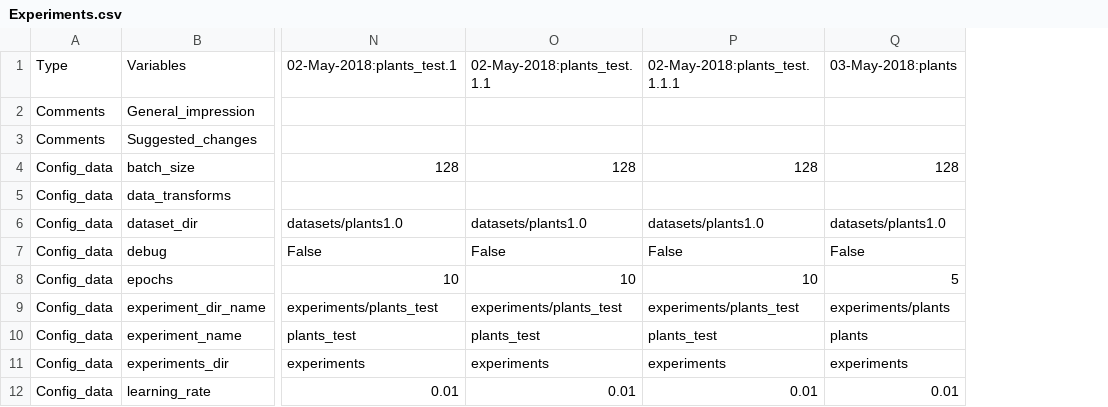
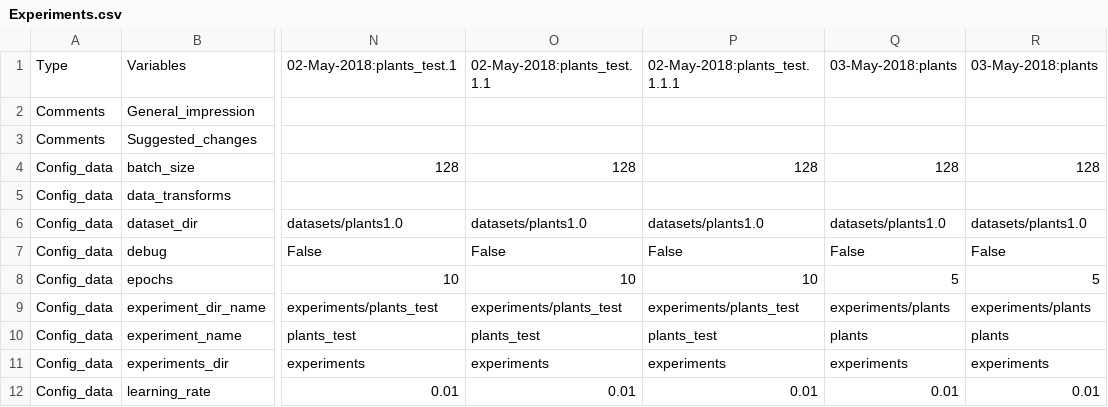
Before and after one commit to spMohanty/tortilla, a CSV file: Experiments.csv, drawn as a sheet; only a part is shown, gaps mark what is left out; the diff names each change by its address in the sheet, - before the commit and + after, or states it on an @@ line.

```diff
--- a/Experiments.csv
+++ b/Experiments.csv
+column R, rows 1-12: 03-May-2018:plants |  |  | 128 |  | datasets/plants1.0 | False | 5 | experiments/plants | plants | experiments | 0.01
```
Also changed, not shown: 2 other files.
